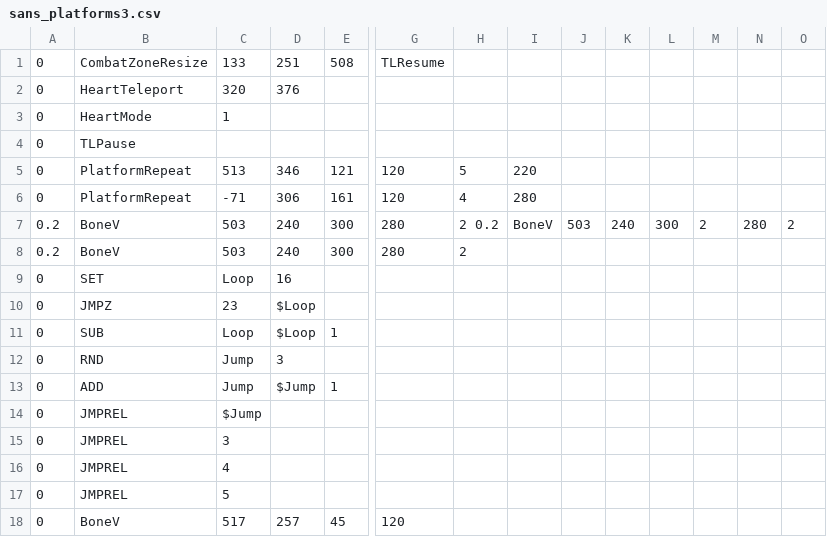
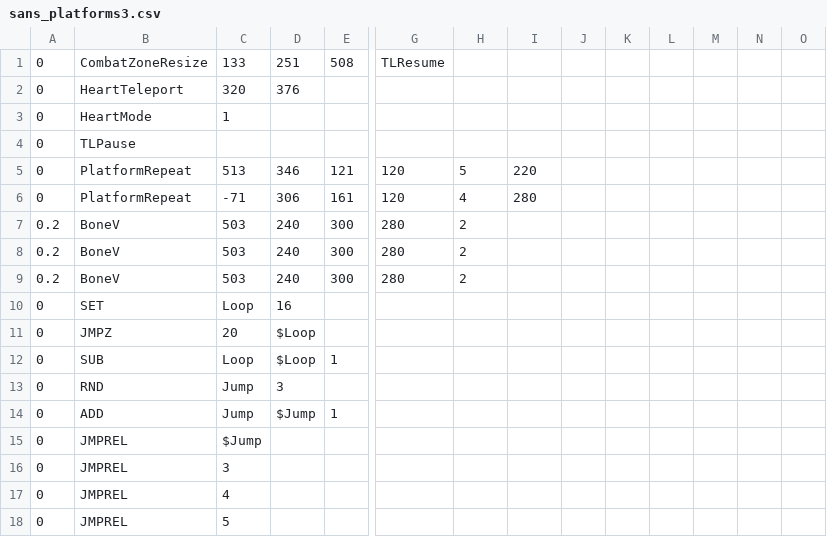
Before and after one commit to 07SharkTomato27/10sans, a CSV file: sans_platforms3.csv, drawn as a sheet; only a part is shown, gaps mark what is left out; the shorter side is filled out with more unchanged rows; addresses are those after the commit; rows hold the shown columns only; the diff names each change by its address in the sheet, - before the commit and + after, or states it on an @@ line.

Commit message:
Update sans_platforms3.csv

```diff
--- a/sans_platforms3.csv
+++ b/sans_platforms3.csv
-H7: 2 0.2
+H7: 2
-I7: BoneV
+I7: (empty)
-J7: 503
+J7: (empty)
-K7: 240
+K7: (empty)
-L7: 300
+L7: (empty)
-M7: 2
+M7: (empty)
-N7: 280
+N7: (empty)
-O7: 2
+O7: (empty)
+row 8: 0.2 | BoneV | 503 | 240 | 300 | 280 | 2
-C11: 23
+C11: 20
```
